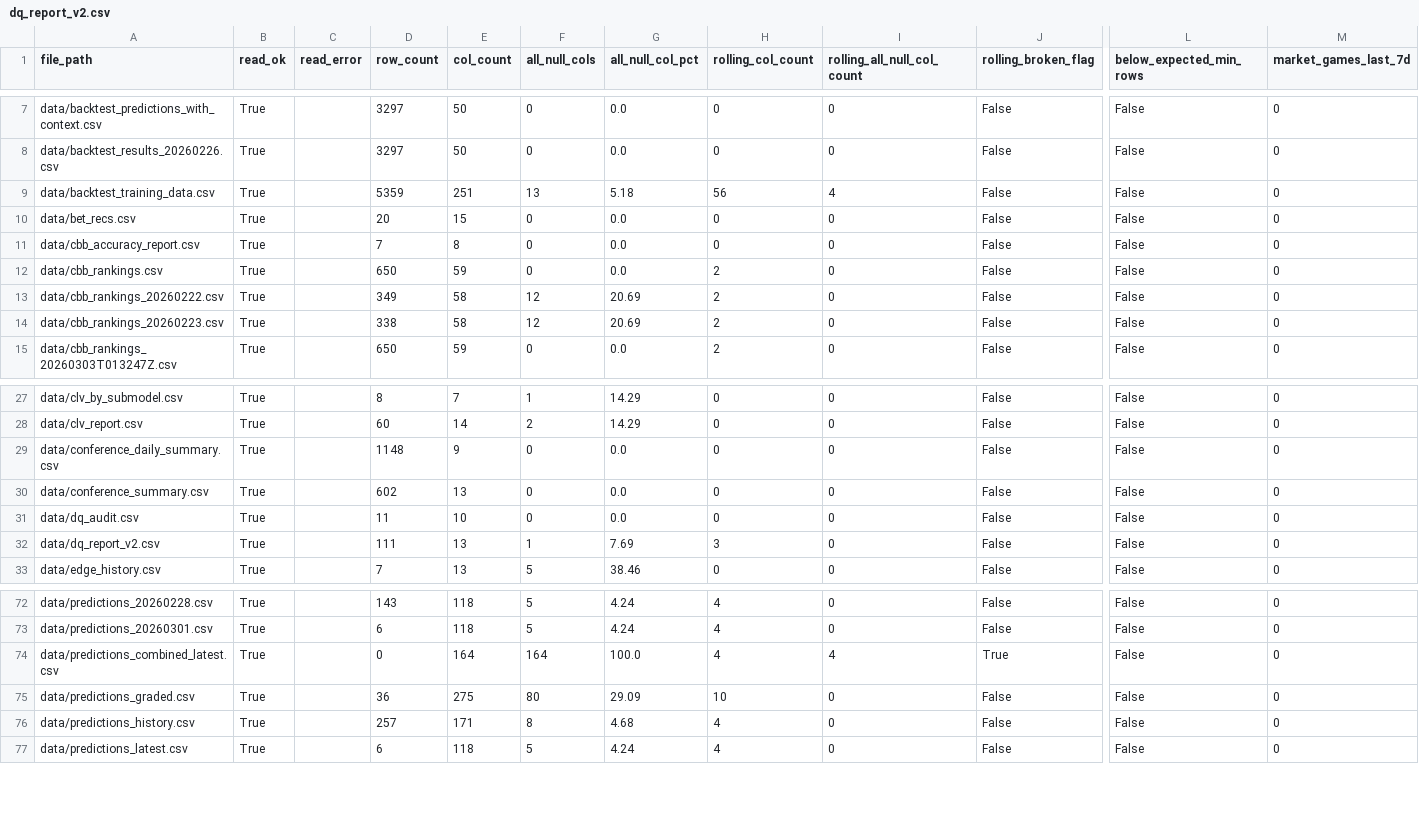
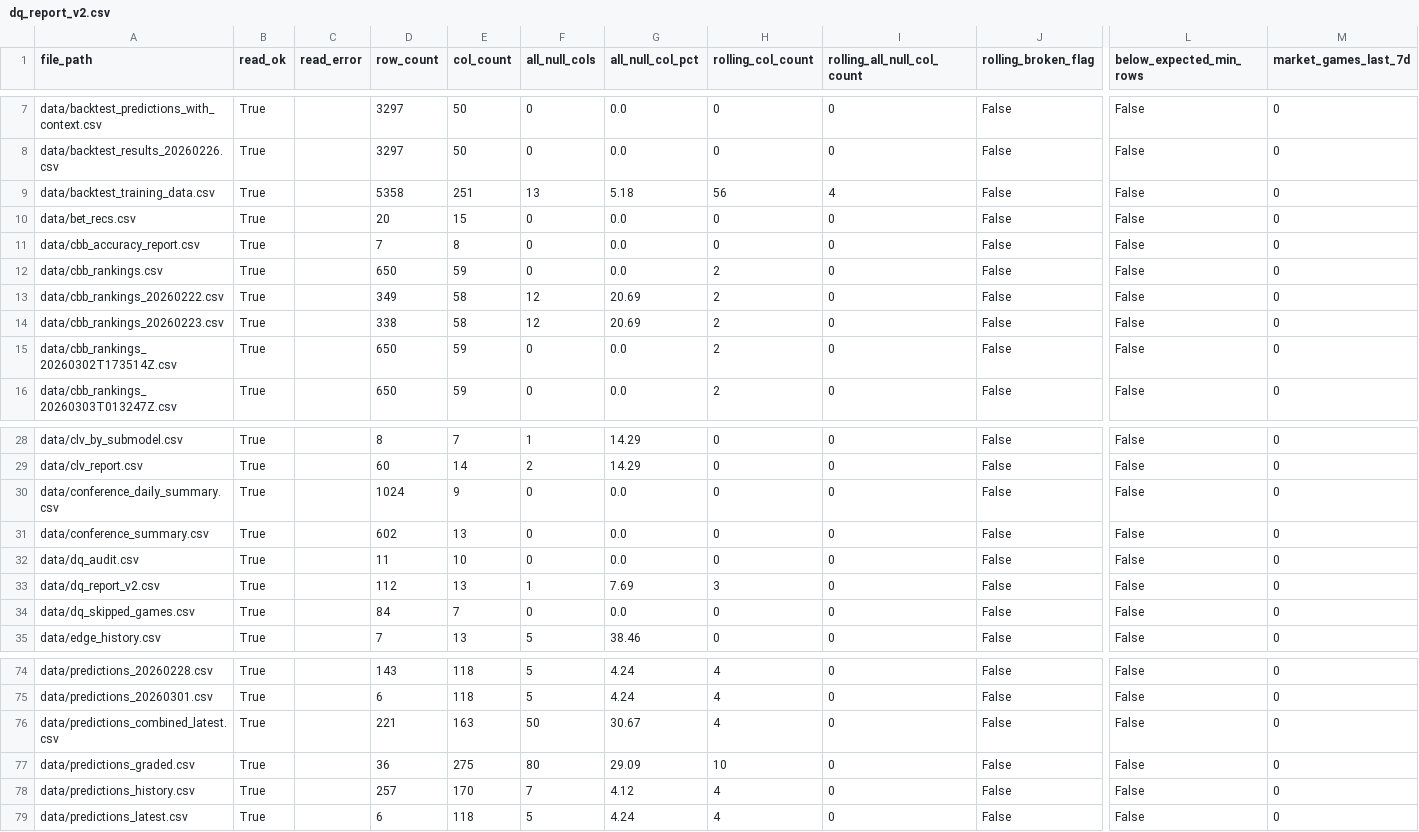
Before and after one commit to goldbondman/CBB.RD2, a CSV file: data/dq_report_v2.csv, drawn as a sheet; only a part is shown, gaps mark what is left out; addresses are those after the commit; rows hold the shown columns only; the diff names each change by its address in the sheet, - before the commit and + after, or states it on an @@ line.

```diff
--- a/data/dq_report_v2.csv
+++ b/data/dq_report_v2.csv
-D9 (row_count): 5359
+D9 (row_count): 5358
+row 15: data/cbb_rankings_20260302T173514Z.csv | True |  | 650 | 59 | 0 | 0.0 | 2 | 0 | False | False | 0
-D30 (row_count): 1148
+D30 (row_count): 1024
-D33 (row_count): 111
+D33 (row_count): 112
+row 34: data/dq_skipped_games.csv | True |  | 84 | 7 | 0 | 0.0 | 0 | 0 | False | False | 0
-D76 (row_count): 0
+D76 (row_count): 221
-E76 (col_count): 164
+E76 (col_count): 163
-F76 (all_null_cols): 164
+F76 (all_null_cols): 50
-G76 (all_null_col_pct): 100.0
+G76 (all_null_col_pct): 30.67
-I76 (rolling_all_null_col_count): 4
+I76 (rolling_all_null_col_count): 0
-J76 (rolling_broken_flag): True
+J76 (rolling_broken_flag): False
-E78 (col_count): 171
+E78 (col_count): 170
-F78 (all_null_cols): 8
+F78 (all_null_cols): 7
-G78 (all_null_col_pct): 4.68
+G78 (all_null_col_pct): 4.12
```
Also changed, not shown: data/ensemble_predictions_20260221.csv, data/ensemble_predictions_20260222.csv, 13 other files.
